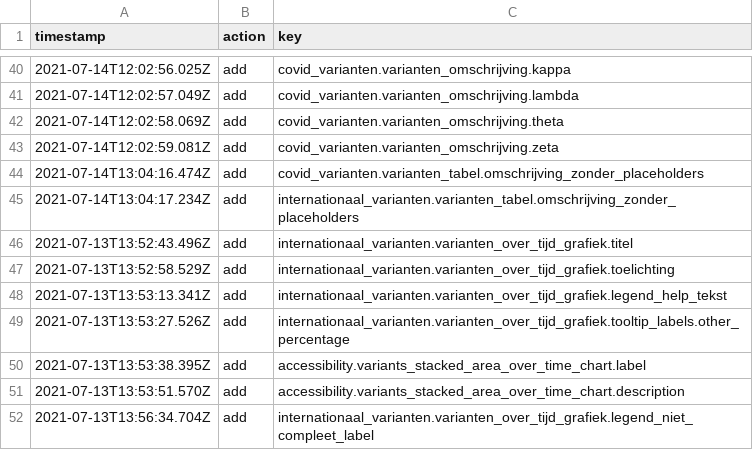
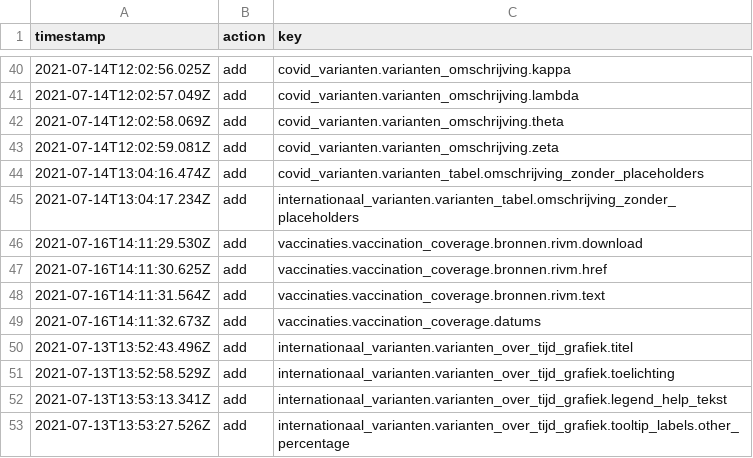
Before and after one commit to jorrikklijnsma/nl-covid19-data-dashboard, a CSV file: packages/cms/src/lokalize/key-mutations.csv, drawn as a sheet; only a part is shown, gaps mark what is left out; the shorter side is filled out with more unchanged rows; the diff names each change by its address in the sheet, - before the commit and + after, or states it on an @@ line.

Commit message:
Add vaccine coverage per age group table (#3188)
* Improve vaccinated per age group chart

* Clean up

* Apply stacking for bars

* Swap order of bars

* Move under-reported tooltip to components

* Add divider and flip legend items

* Change color for coverage percentage

* Fix calc bug

* Share variable for full color

* Enable feature

* Enforce 1 digit in percentages

* Tweaking things

* Update age group range strings

* Fix mock data and clean up

* Tweaking and cleaning up

* Fix sorting order

* Remove use of large progress bar

* Enforce one digit in progress bar legend

* Improve mobile layout

* Fix compile errors and clean up

* Use a dedicated header row

* Fix legenda layout on mobile

* Add enum to vaccine coverage per age group schema

* Add black marker

* Refactor progress bar and improve layout

* Clean up

* Remove mock data

* Set transition timing to ease-out

* Fix compiler error

* Add last value to schema

* Design tweks

* Make last value required in schema

* Add metadata

* Guard for missing last_value in data

* Why

```diff
--- a/packages/cms/src/lokalize/key-mutations.csv
+++ b/packages/cms/src/lokalize/key-mutations.csv
+row 46: 2021-07-16T14:11:29.530Z | add | vaccinaties.vaccination_coverage.bronnen.rivm.download
+row 47: 2021-07-16T14:11:30.625Z | add | vaccinaties.vaccination_coverage.bronnen.rivm.href
+row 48: 2021-07-16T14:11:31.564Z | add | vaccinaties.vaccination_coverage.bronnen.rivm.text
+row 49: 2021-07-16T14:11:32.673Z | add | vaccinaties.vaccination_coverage.datums
```
Also changed, not shown: 9 other files.
